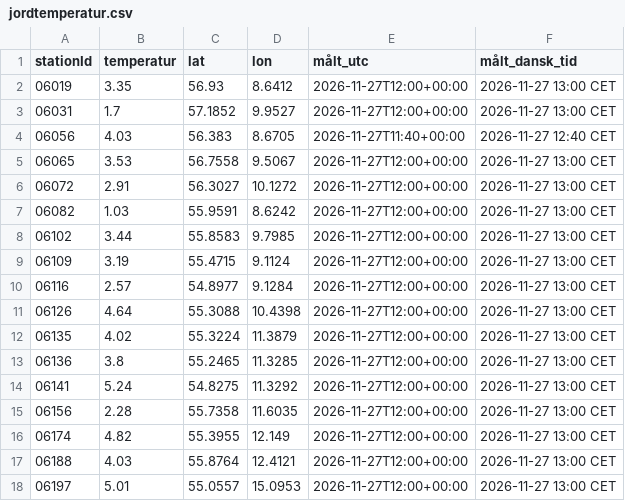
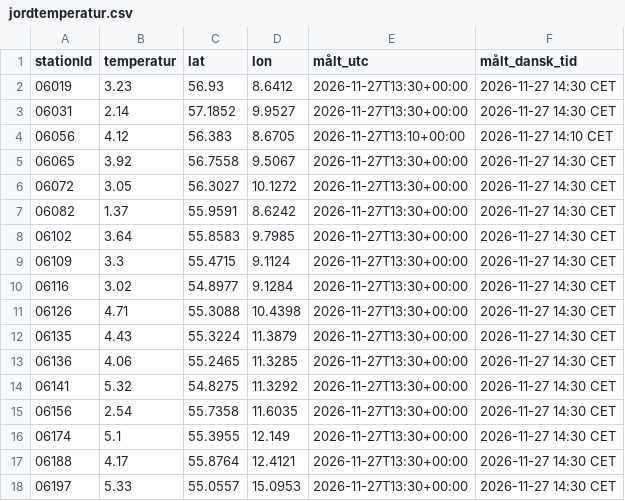
Before and after one commit to dmi-jordtemperatur/dmi-jordtemperatur, a CSV file: jordtemperatur.csv, drawn as a sheet.

```diff
--- a/jordtemperatur.csv
+++ b/jordtemperatur.csv
@@ -1,18 +1,18 @@
 stationId,temperatur,lat,lon,målt_utc,målt_dansk_tid
-06019,3.35,56.93,8.6412,2026-11-27T12:00+00:00,2026-11-27 13:00 CET
-06031,1.7,57.1852,9.9527,2026-11-27T12:00+00:00,2026-11-27 13:00 CET
-06056,4.03,56.383,8.6705,2026-11-27T11:40+00:00,2026-11-27 12:40 CET
-06065,3.53,56.7558,9.5067,2026-11-27T12:00+00:00,2026-11-27 13:00 CET
-06072,2.91,56.3027,10.1272,2026-11-27T12:00+00:00,2026-11-27 13:00 CET
-06082,1.03,55.9591,8.6242,2026-11-27T12:00+00:00,2026-11-27 13:00 CET
-06102,3.44,55.8583,9.7985,2026-11-27T12:00+00:00,2026-11-27 13:00 CET
-06109,3.19,55.4715,9.1124,2026-11-27T12:00+00:00,2026-11-27 13:00 CET
-06116,2.57,54.8977,9.1284,2026-11-27T12:00+00:00,2026-11-27 13:00 CET
-06126,4.64,55.3088,10.4398,2026-11-27T12:00+00:00,2026-11-27 13:00 CET
-06135,4.02,55.3224,11.3879,2026-11-27T12:00+00:00,2026-11-27 13:00 CET
-06136,3.8,55.2465,11.3285,2026-11-27T12:00+00:00,2026-11-27 13:00 CET
-06141,5.24,54.8275,11.3292,2026-11-27T12:00+00:00,2026-11-27 13:00 CET
-06156,2.28,55.7358,11.6035,2026-11-27T12:00+00:00,2026-11-27 13:00 CET
-06174,4.82,55.3955,12.149,2026-11-27T12:00+00:00,2026-11-27 13:00 CET
-06188,4.03,55.8764,12.4121,2026-11-27T12:00+00:00,2026-11-27 13:00 CET
-06197,5.01,55.0557,15.0953,2026-11-27T12:00+00:00,2026-11-27 13:00 CET
+06019,3.23,56.93,8.6412,2026-11-27T13:30+00:00,2026-11-27 14:30 CET
+06031,2.14,57.1852,9.9527,2026-11-27T13:30+00:00,2026-11-27 14:30 CET
+06056,4.12,56.383,8.6705,2026-11-27T13:10+00:00,2026-11-27 14:10 CET
+06065,3.92,56.7558,9.5067,2026-11-27T13:30+00:00,2026-11-27 14:30 CET
+06072,3.05,56.3027,10.1272,2026-11-27T13:30+00:00,2026-11-27 14:30 CET
+06082,1.37,55.9591,8.6242,2026-11-27T13:30+00:00,2026-11-27 14:30 CET
+06102,3.64,55.8583,9.7985,2026-11-27T13:30+00:00,2026-11-27 14:30 CET
+06109,3.3,55.4715,9.1124,2026-11-27T13:30+00:00,2026-11-27 14:30 CET
+06116,3.02,54.8977,9.1284,2026-11-27T13:30+00:00,2026-11-27 14:30 CET
+06126,4.71,55.3088,10.4398,2026-11-27T13:30+00:00,2026-11-27 14:30 CET
+06135,4.43,55.3224,11.3879,2026-11-27T13:30+00:00,2026-11-27 14:30 CET
+06136,4.06,55.2465,11.3285,2026-11-27T13:30+00:00,2026-11-27 14:30 CET
+06141,5.32,54.8275,11.3292,2026-11-27T13:30+00:00,2026-11-27 14:30 CET
+06156,2.54,55.7358,11.6035,2026-11-27T13:30+00:00,2026-11-27 14:30 CET
+06174,5.1,55.3955,12.149,2026-11-27T13:30+00:00,2026-11-27 14:30 CET
+06188,4.17,55.8764,12.4121,2026-11-27T13:30+00:00,2026-11-27 14:30 CET
+06197,5.33,55.0557,15.0953,2026-11-27T13:30+00:00,2026-11-27 14:30 CET
```
